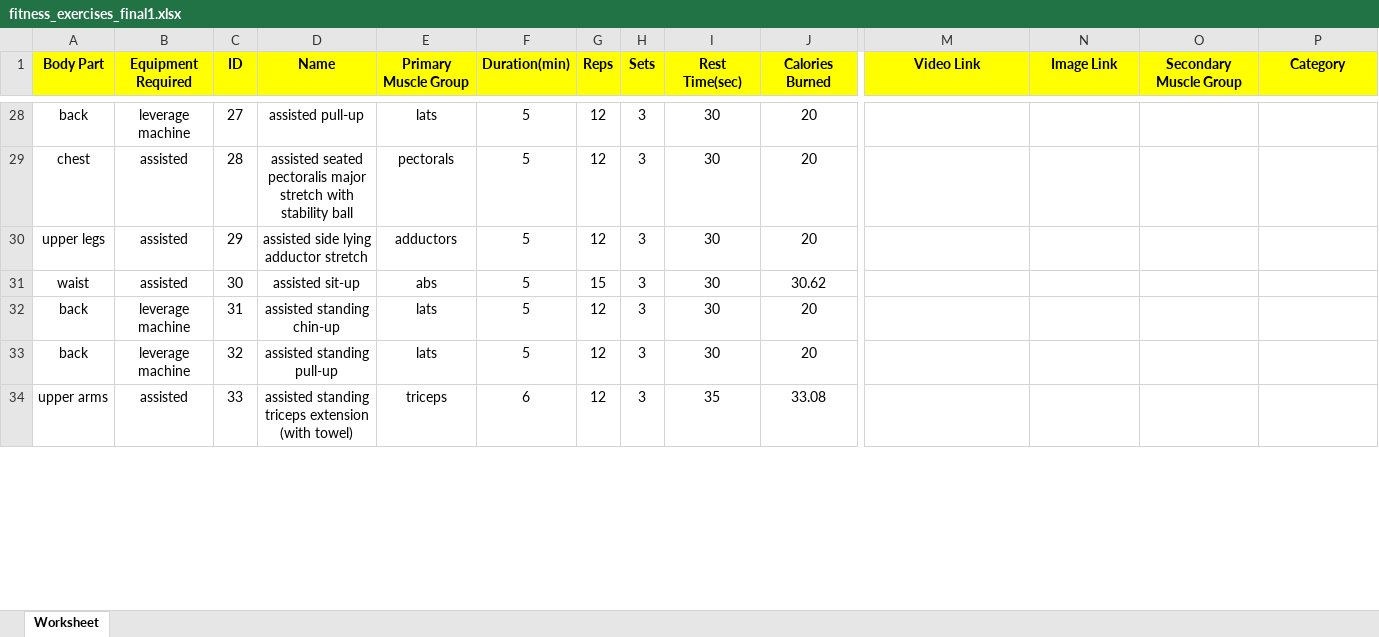
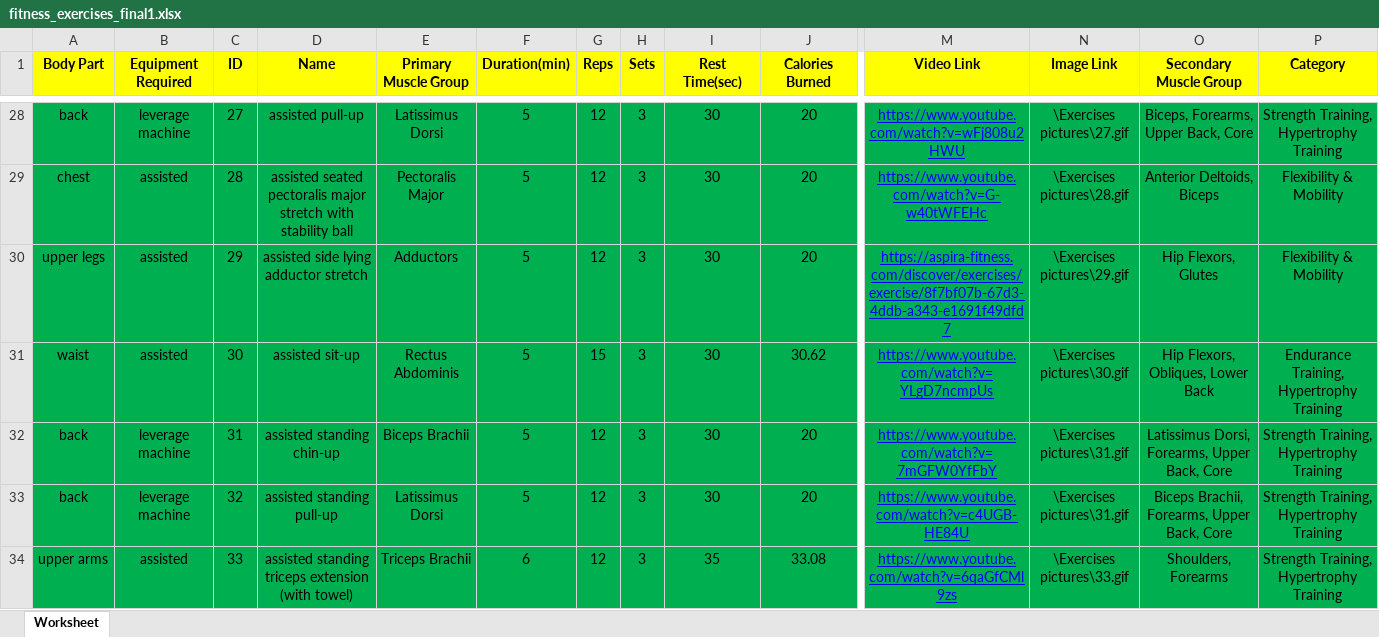
Before and after one commit to Aya-Mouff/Data-Workout-Planner, an Excel workbook: fitness_exercises_final1.xlsx, sheet Worksheet, drawn as a sheet; only a part is shown, gaps mark what is left out; values as stored, in another font and other column widths than the file's, no borders; the diff covers the shown part only; the diff names each change by its address in the sheet, - before the commit and + after, or states it on an @@ line.

```diff
--- a/fitness_exercises_final1.xlsx (sheet Worksheet)
+++ b/fitness_exercises_final1.xlsx (sheet Worksheet)
-A28:P34 fill: none
+A28:P34 fill: #00B050
-E28 (Primary Muscle Group): lats
+E28 (Primary Muscle Group): Latissimus Dorsi
-M28 (Video Link): (empty)
+M28 (Video Link): https://www.youtube.com/watch?v=wFj808u2HWU
-N28 (Image Link): (empty)
+N28 (Image Link): \Exercises pictures\27.gif
-O28 (Secondary Muscle Group): (empty)
+O28 (Secondary Muscle Group): Biceps, Forearms, Upper Back, Core
-P28 (Category): (empty)
+P28 (Category): Strength Training, Hypertrophy Training
-E29 (Primary Muscle Group): pectorals
+E29 (Primary Muscle Group): Pectoralis Major
-M29 (Video Link): (empty)
+M29 (Video Link): https://www.youtube.com/watch?v=G-w40tWFEHc
-N29 (Image Link): (empty)
+N29 (Image Link): \Exercises pictures\28.gif
-O29 (Secondary Muscle Group): (empty)
+O29 (Secondary Muscle Group): Anterior Deltoids, Biceps
-P29:P30 (Category): (empty)
+P29:P30 (Category): Flexibility & Mobility
-E30 (Primary Muscle Group): adductors
+E30 (Primary Muscle Group): Adductors
-M30 (Video Link): (empty)
+M30 (Video Link): https://aspira-fitness.com/discover/exercises/exercise/8f7bf07b-67d3-4ddb-a343-e1691f49dfd7
-N30 (Image Link): (empty)
+N30 (Image Link): \Exercises pictures\29.gif
-O30 (Secondary Muscle Group): (empty)
+O30 (Secondary Muscle Group): Hip Flexors, Glutes
-E31 (Primary Muscle Group): abs
+E31 (Primary Muscle Group): Rectus Abdominis
-M31 (Video Link): (empty)
+M31 (Video Link): https://www.youtube.com/watch?v=YLgD7ncmpUs
-N31 (Image Link): (empty)
+N31 (Image Link): \Exercises pictures\30.gif
-O31 (Secondary Muscle Group): (empty)
+O31 (Secondary Muscle Group): Hip Flexors, Obliques, Lower Back
-P31 (Category): (empty)
+P31 (Category): Endurance Training, Hypertrophy Training
-E32 (Primary Muscle Group): lats
+E32 (Primary Muscle Group): Biceps Brachii
-M32 (Video Link): (empty)
+M32 (Video Link): https://www.youtube.com/watch?v=7mGFW0YfFbY
-N32:N33 (Image Link): (empty)
+N32:N33 (Image Link): \Exercises pictures\31.gif
-O32 (Secondary Muscle Group): (empty)
+O32 (Secondary Muscle Group): Latissimus Dorsi, Forearms, Upper Back, Core
-P32:P34 (Category): (empty)
+P32:P34 (Category): Strength Training, Hypertrophy Training
-E33 (Primary Muscle Group): lats
+E33 (Primary Muscle Group): Latissimus Dorsi
-M33 (Video Link): (empty)
+M33 (Video Link): https://www.youtube.com/watch?v=c4UGB-HE84U
-O33 (Secondary Muscle Group): (empty)
+O33 (Secondary Muscle Group): Biceps Brachii, Forearms, Upper Back, Core
-E34 (Primary Muscle Group): triceps
+E34 (Primary Muscle Group): Triceps Brachii
-M34 (Video Link): (empty)
+M34 (Video Link): https://www.youtube.com/watch?v=6qaGfCMl9zs
-N34 (Image Link): (empty)
+N34 (Image Link): \Exercises pictures\33.gif
-O34 (Secondary Muscle Group): (empty)
+O34 (Secondary Muscle Group): Shoulders, Forearms
```
Also changed, not shown: 100 edited cells and cell formats elsewhere in this sheet, 24 other files.
